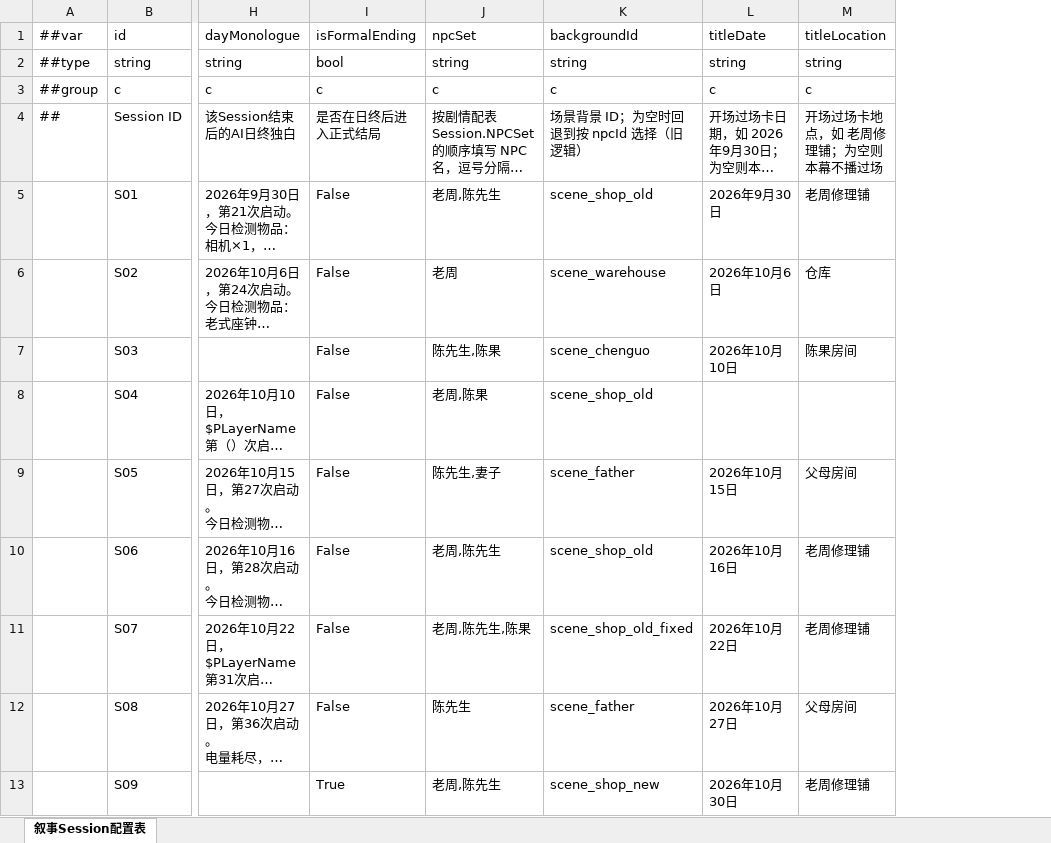
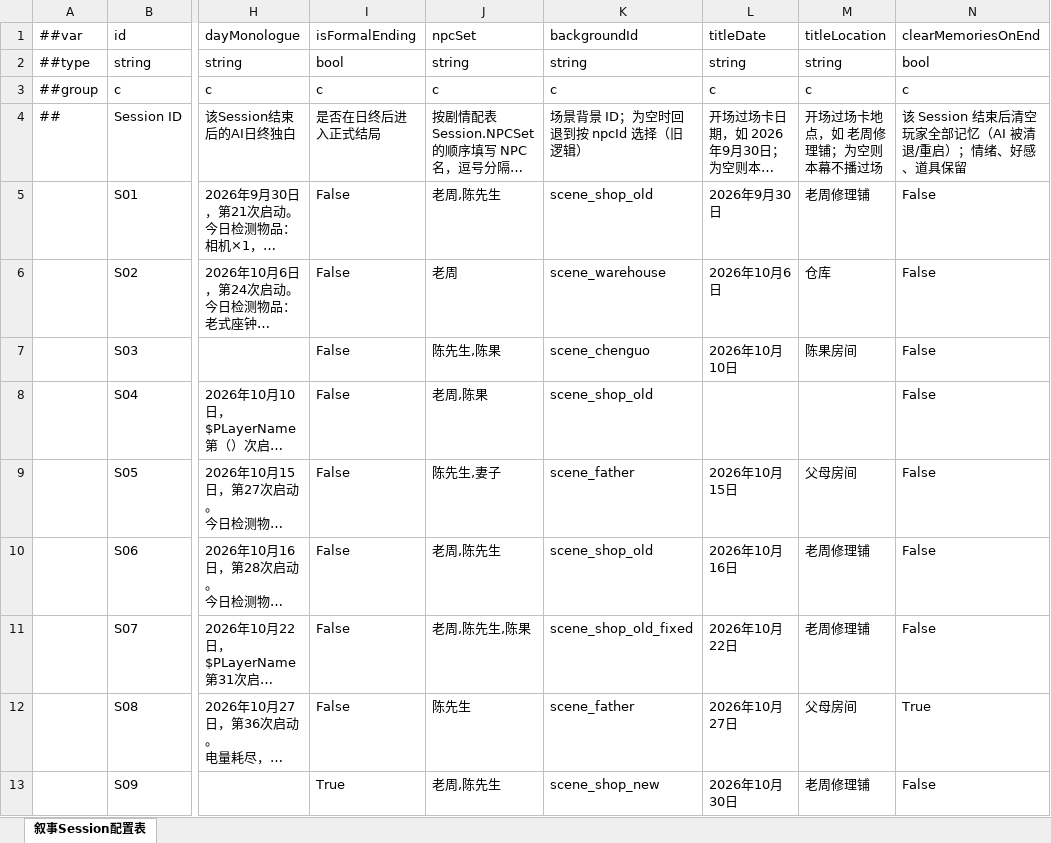
Before and after one commit to BianbBb/taptap-puzzle-game, an Excel workbook: GameConfig/Datas/叙事Session配置表.xlsx, sheet 叙事Session配置表, drawn as a sheet; only a part is shown, gaps mark what is left out; long unchanged cells end in …; values as stored, in another font and other column widths than the file's, no borders; the diff names each change by its address in the sheet, - before the commit and + after, or states it on an @@ line.

```diff
--- a/GameConfig/Datas/叙事Session配置表.xlsx (sheet 叙事Session配置表)
+++ b/GameConfig/Datas/叙事Session配置表.xlsx (sheet 叙事Session配置表)
+column N, rows 1-13: clearMemoriesOnEnd | bool | c | 该 Session 结束后清空玩家全部记忆（AI 被清退/重启）；情绪、好感、道具保留 | False | False | False | False | False | False | False | True | False
```
Also changed, not shown: 4 other files.
